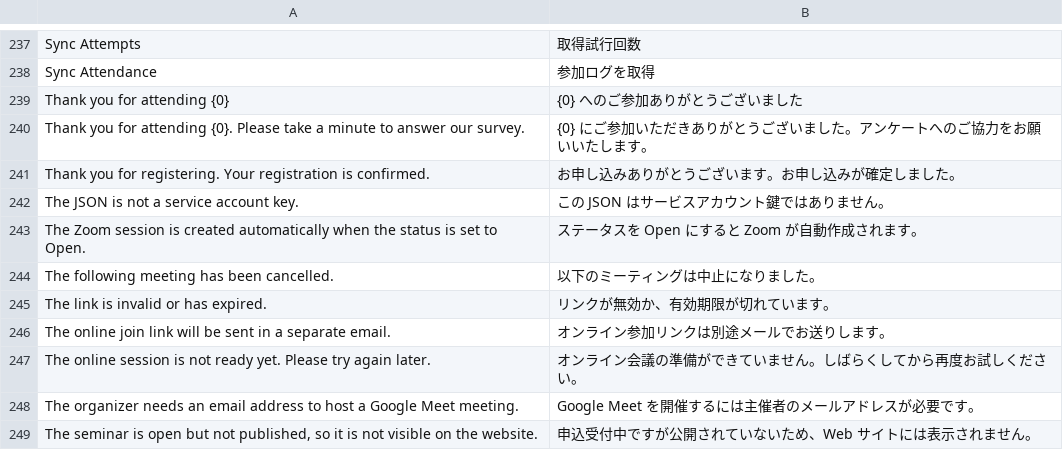
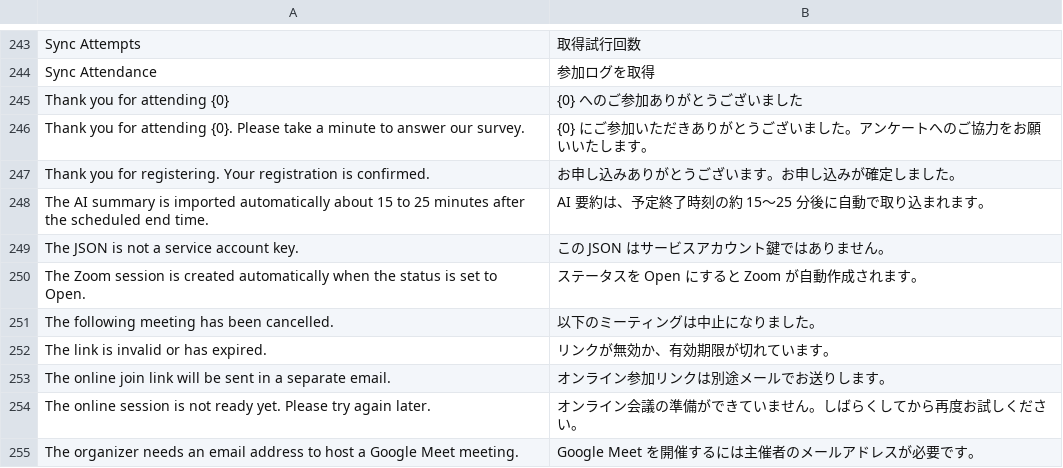
Before and after one commit to lifegence/eventmeet, a CSV file: eventmeet/translations/ja.csv, drawn as a sheet; only a part is shown, gaps mark what is left out; the shorter side is filled out with more unchanged rows; the diff covers the shown part only; the diff names each change by its address in the sheet, - before the commit and + after, or states it on an @@ line.

```diff
--- a/eventmeet/translations/ja.csv
+++ b/eventmeet/translations/ja.csv
+row 248: The AI summary is imported automatically about 15 to 25 minutes after the scheduled end time. | AI 要約は、予定終了時刻の約 15〜25 分後に自動で取り込まれます。
```
Also changed, not shown: 8 added rows elsewhere in this file, 5 other files.
